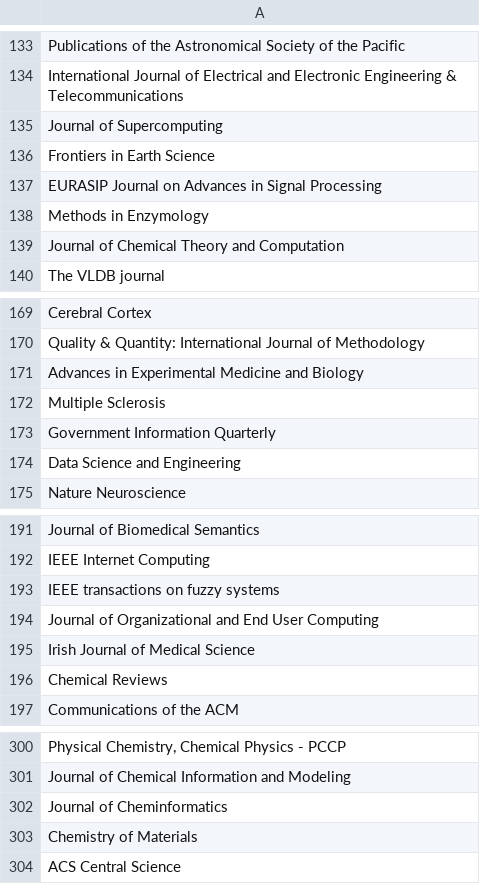
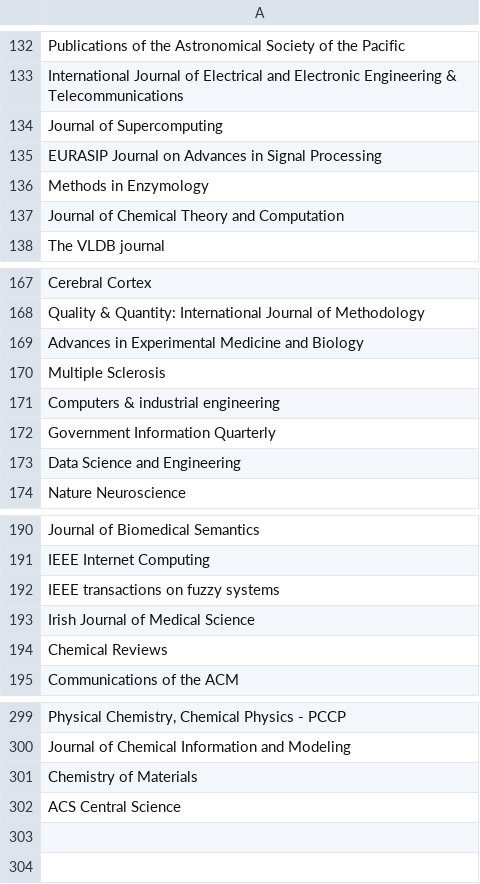
Before and after one commit to SonyShrestha/SDM_Lab1, a CSV file: splitted_files/journals.csv, drawn as a sheet; only a part is shown, gaps mark what is left out; removed rows and columns are numbered as before the commit, all else as after; the diff covers the shown part only; the diff names each change by its address in the sheet, - before the commit and + after, or states it on an @@ line.

```diff
--- a/splitted_files/journals.csv
+++ b/splitted_files/journals.csv
-row 136: Frontiers in Earth Science
+row 171: Computers & industrial engineering
-row 194: Journal of Organizational and End User Computing
-row 302: Journal of Cheminformatics
```
Also changed, not shown: 1 added row, 1 removed row and 4 moved rows elsewhere in this file, splitted_files/authors.csv, splitted_files/keywords.csv, 34 other files.
